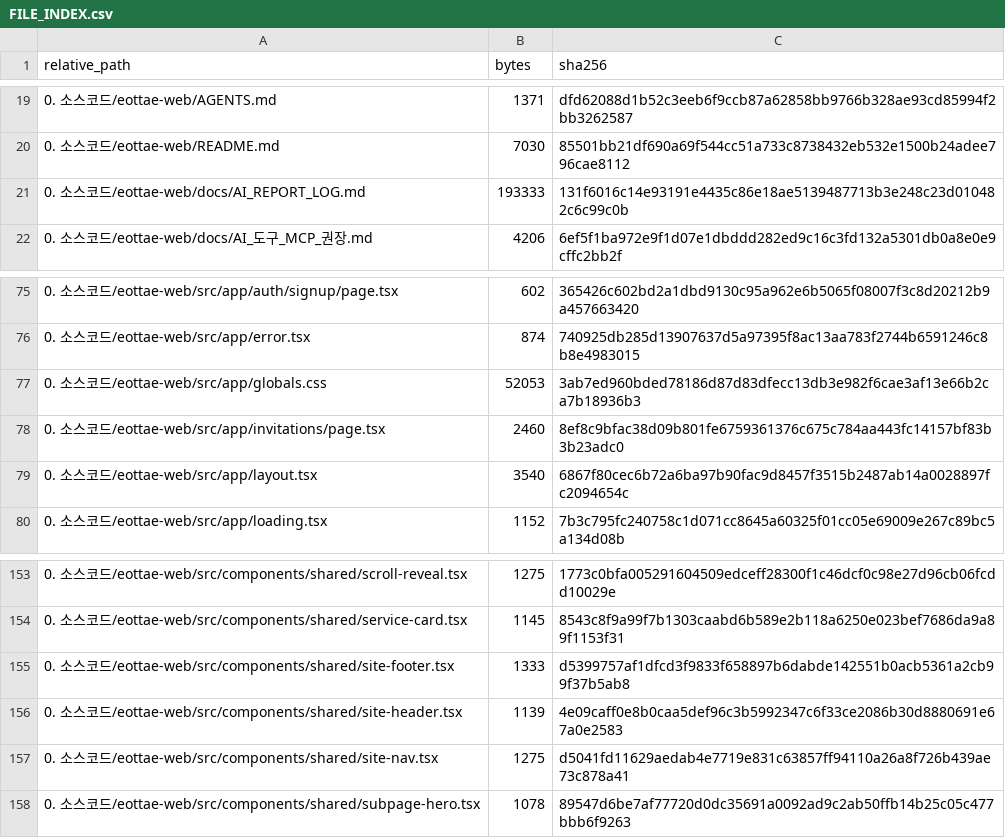
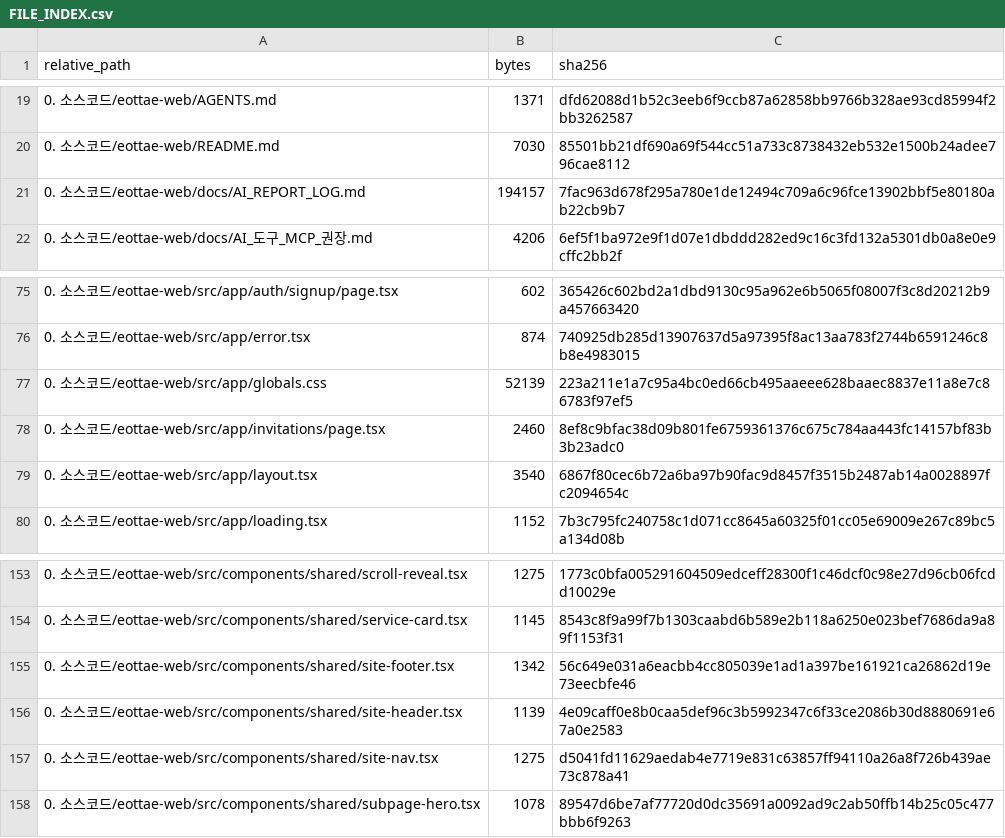
Before and after one commit to sterran123/eottae, a CSV file: FILE_INDEX.csv, drawn as a sheet; only a part is shown, gaps mark what is left out.

```diff
--- a/FILE_INDEX.csv
+++ b/FILE_INDEX.csv
@@ -20,3 +20,3 @@
 0. 소스코드/eottae-web/README.md,7030,85501bb21df690a69f544cc51a733c8738432eb532e1500b24adee796cae8112
-0. 소스코드/eottae-web/docs/AI_REPORT_LOG.md,193333,131f6016c14e93191e4435c86e18ae5139487713b3e248c23d010482c6c99c0b
+0. 소스코드/eottae-web/docs/AI_REPORT_LOG.md,194157,7fac963d678f295a780e1de12494c709a6c96fce13902bbf5e80180ab22cb9b7
 0. 소스코드/eottae-web/docs/AI_도구_MCP_권장.md,4206,6ef5f1ba972e9f1d07e1dbddd282ed9c16c3fd132a5301db0a8e0e9cffc2bb2f
@@ -76,3 +76,3 @@
 0. 소스코드/eottae-web/src/app/error.tsx,874,740925db285d13907637d5a97395f8ac13aa783f2744b6591246c8b8e4983015
-0. 소스코드/eottae-web/src/app/globals.css,52053,3ab7ed960bded78186d87d83dfecc13db3e982f6cae3af13e66b2ca7b18936b3
+0. 소스코드/eottae-web/src/app/globals.css,52139,223a211e1a7c95a4bc0ed66cb495aaeee628baaec8837e11a8e7c86783f97ef5
 0. 소스코드/eottae-web/src/app/invitations/page.tsx,2460,8ef8c9bfac38d09b801fe6759361376c675c784aa443fc14157bf83b3b23adc0
@@ -154,3 +154,3 @@
 0. 소스코드/eottae-web/src/components/shared/service-card.tsx,1145,8543c8f9a99f7b1303caabd6b589e2b118a6250e023bef7686da9a89f1153f31
-0. 소스코드/eottae-web/src/components/shared/site-footer.tsx,1333,d5399757af1dfcd3f9833f658897b6dabde142551b0acb5361a2cb99f37b5ab8
+0. 소스코드/eottae-web/src/components/shared/site-footer.tsx,1342,56c649e031a6eacbb4cc805039e1ad1a397be161921ca26862d19e73eecbfe46
 0. 소스코드/eottae-web/src/components/shared/site-header.tsx,1139,4e09caff0e8b0caa5def96c3b5992347c6f33ce2086b30d8880691e67a0e2583
```
Also changed, not shown: 4 other files.
